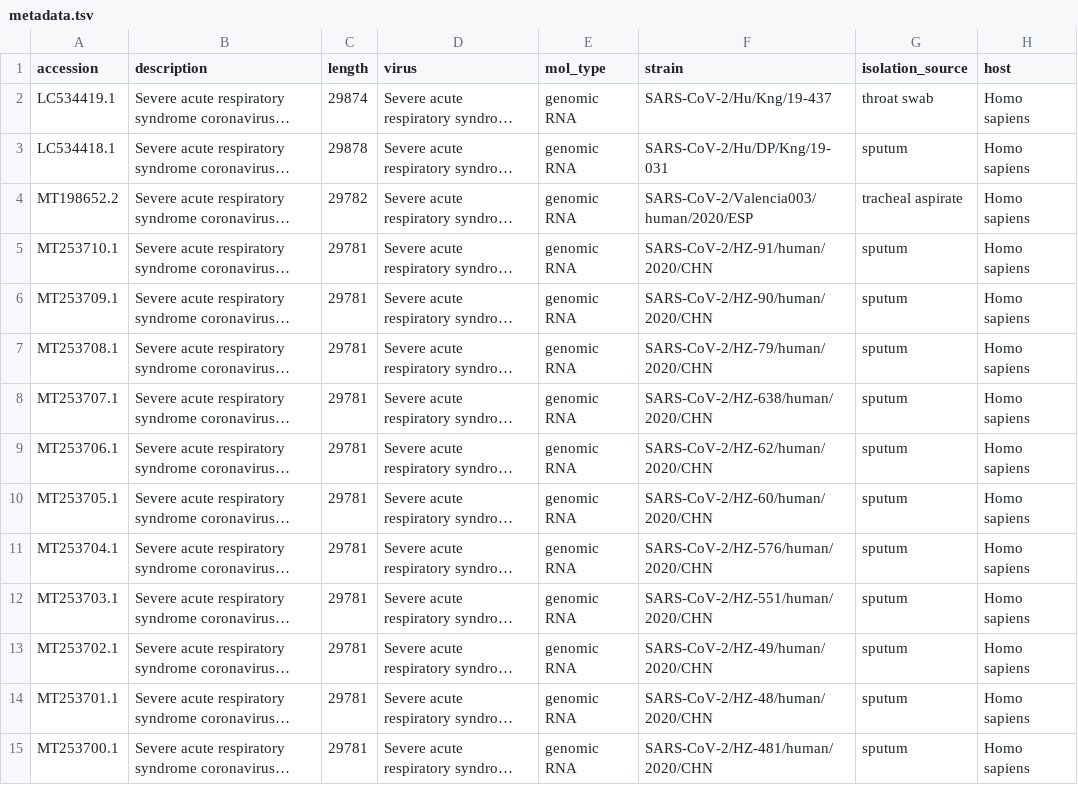
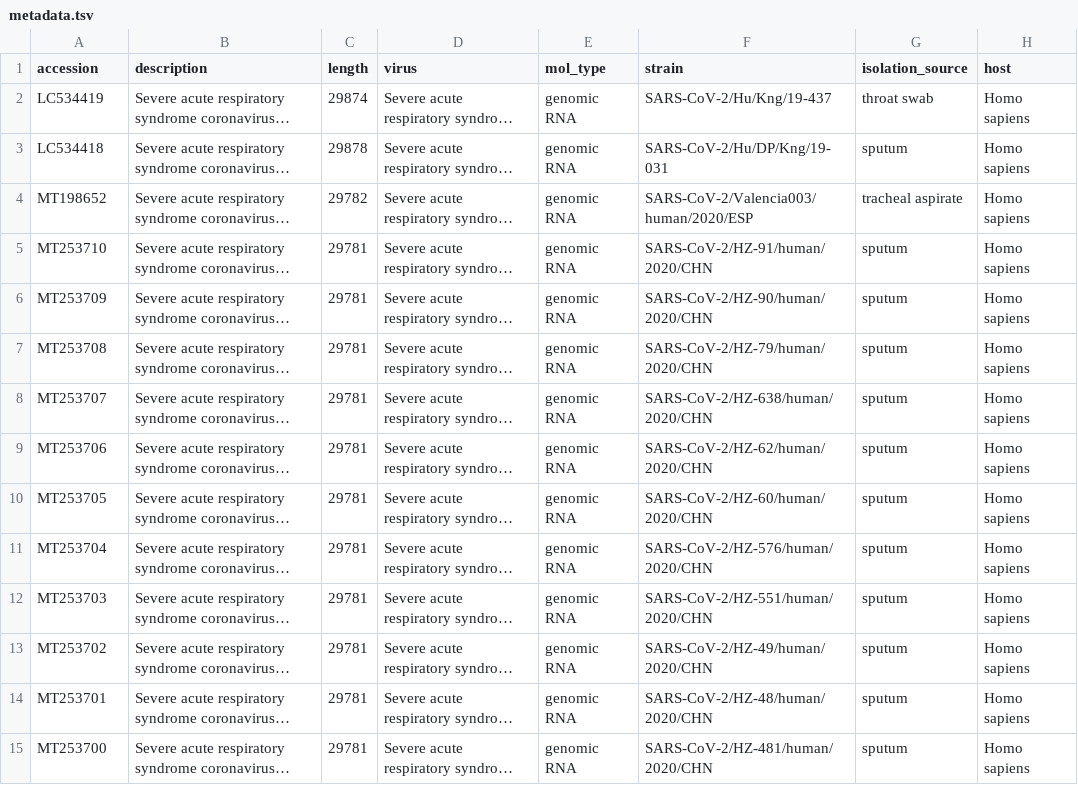
Before and after one commit to hivlab/sarscov2-epidemiology, a TSV file: data/metadata.tsv, drawn as a sheet; only a part is shown; long unchanged cells end in …; the diff covers the shown part only; the diff names each change by its address in the sheet, - before the commit and + after, or states it on an @@ line.

```diff
--- a/data/metadata.tsv
+++ b/data/metadata.tsv
-A2 (accession): LC534419.1
+A2 (accession): LC534419
-A3 (accession): LC534418.1
+A3 (accession): LC534418
-A4 (accession): MT198652.2
+A4 (accession): MT198652
-A5 (accession): MT253710.1
+A5 (accession): MT253710
-A6 (accession): MT253709.1
+A6 (accession): MT253709
-A7 (accession): MT253708.1
+A7 (accession): MT253708
-A8 (accession): MT253707.1
+A8 (accession): MT253707
-A9 (accession): MT253706.1
+A9 (accession): MT253706
-A10 (accession): MT253705.1
+A10 (accession): MT253705
-A11 (accession): MT253704.1
+A11 (accession): MT253704
-A12 (accession): MT253703.1
+A12 (accession): MT253703
-A13 (accession): MT253702.1
+A13 (accession): MT253702
-A14 (accession): MT253701.1
+A14 (accession): MT253701
-A15 (accession): MT253700.1
+A15 (accession): MT253700
```
Also changed, not shown: 175 edited cells elsewhere in this file, 6 other files.
